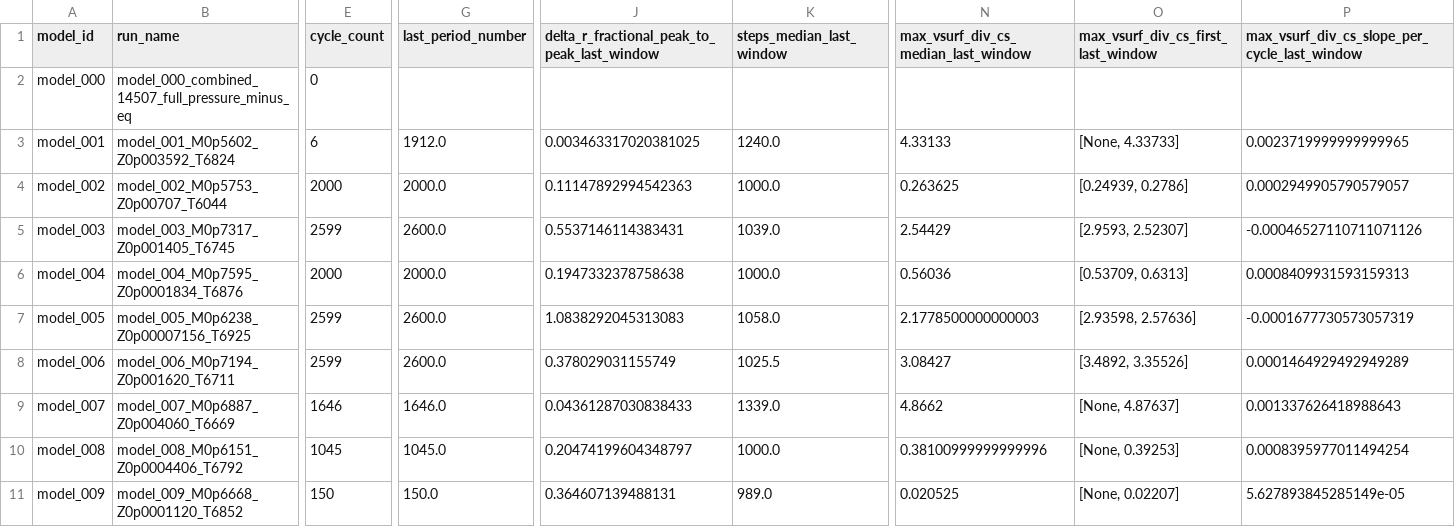
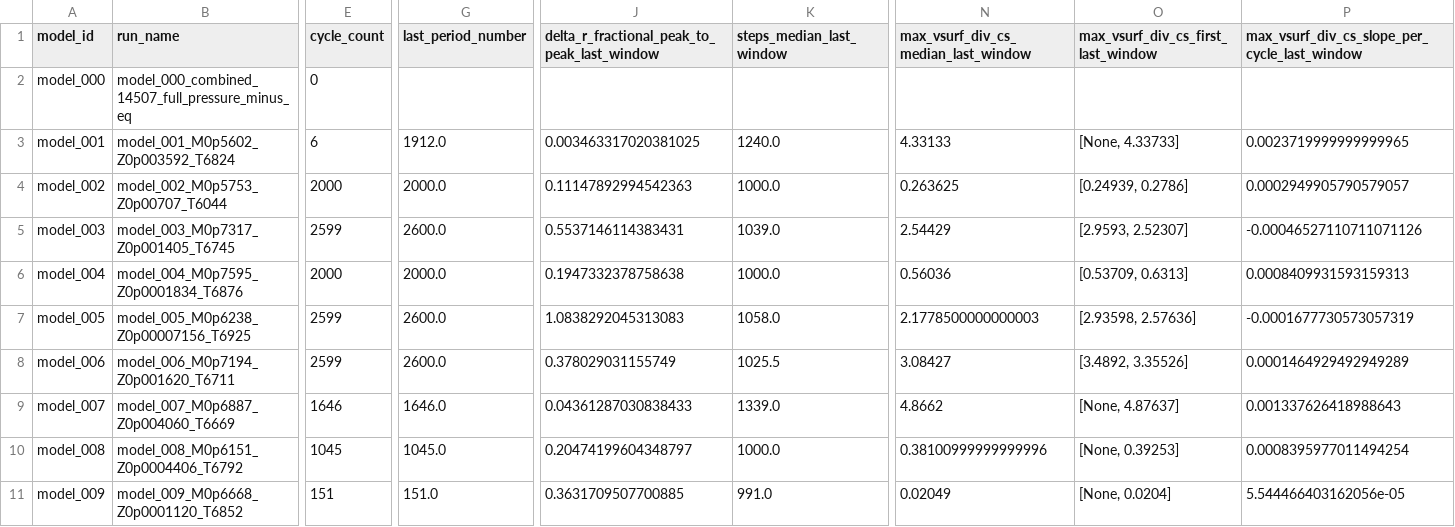
Before and after one commit to earlbellinger/earlbellinger.github.io, a CSV file: apps/kappa/metadata/convergence_summary_last100.csv, drawn as a sheet; only a part is shown, gaps mark what is left out; the diff names each change by its address in the sheet, - before the commit and + after, or states it on an @@ line.

Commit message:
Refresh Kappa batch status

```diff
--- a/apps/kappa/metadata/convergence_summary_last100.csv
+++ b/apps/kappa/metadata/convergence_summary_last100.csv
-E11 (cycle_count): 150
+E11 (cycle_count): 151
-G11 (last_period_number): 150.0
+G11 (last_period_number): 151.0
-J11: 0.364607139488131
+J11: 0.3631709507700885
-K11 (steps_median_last_window): 989.0
+K11 (steps_median_last_window): 991.0
-N11: 0.020525
+N11: 0.02049
-O11: [None, 0.02207]
+O11: [None, 0.0204]
-P11: 5.627893845285149e-05
+P11: 5.544466403162056e-05
```
Also changed, not shown: 2 other files.
